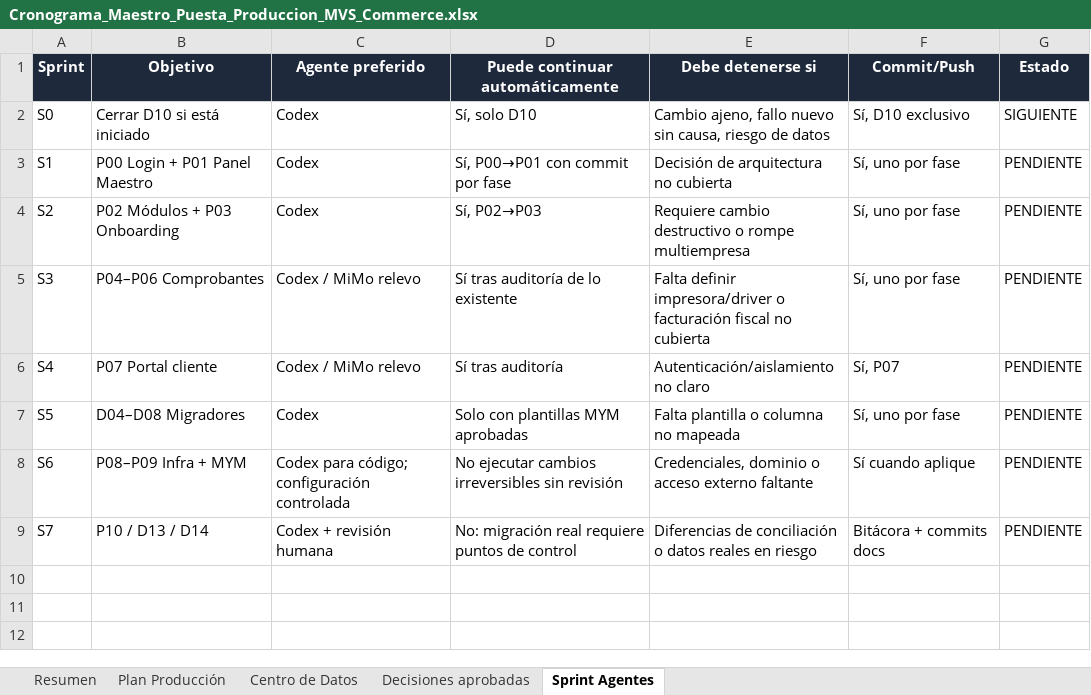
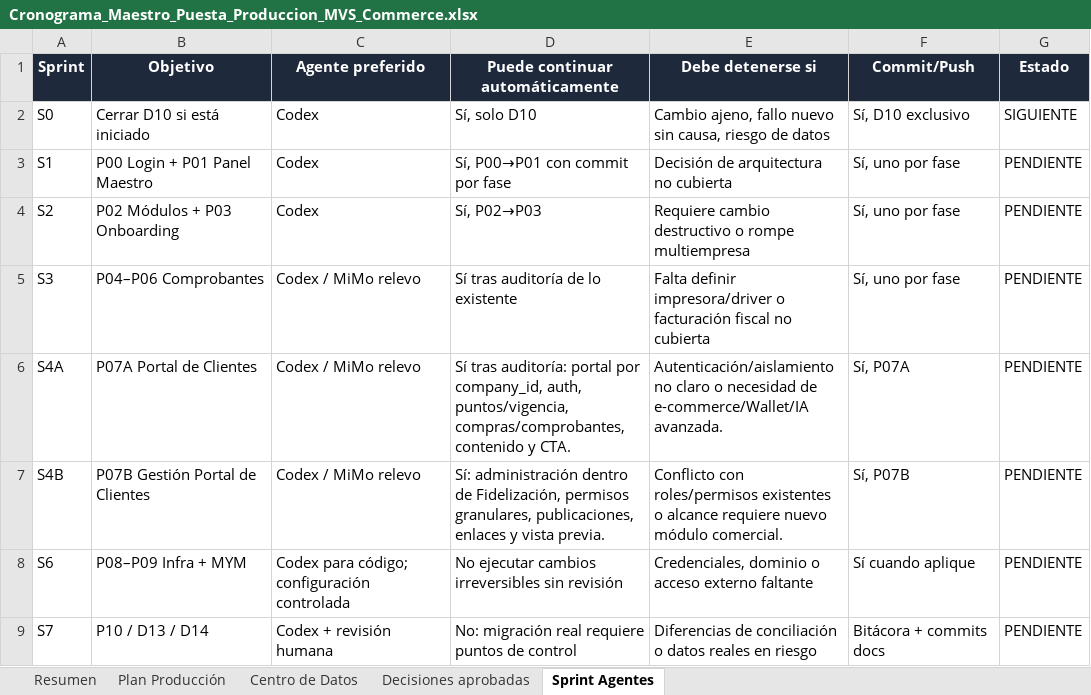
Before and after one commit to hgwcr1-sketch/mvs-commerce, an Excel workbook: docs/produccion/Cronograma_Maestro_Puesta_Produccion_MVS_Commerce.xlsx, sheet Sprint Agentes, drawn as a sheet; values as stored, in another font and other column widths than the file's, no borders; removed rows and columns are numbered as before the commit, all else as after; the diff names each change by its address in the sheet, - before the commit and + after, or states it on an @@ line.

```diff
--- a/docs/produccion/Cronograma_Maestro_Puesta_Produccion_MVS_Commerce.xlsx (sheet Sprint Agentes)
+++ b/docs/produccion/Cronograma_Maestro_Puesta_Produccion_MVS_Commerce.xlsx (sheet Sprint Agentes)
-A6 (Sprint): S4
+A6 (Sprint): S4A
-B6 (Objetivo): P07 Portal cliente
+B6 (Objetivo): P07A Portal de Clientes
-D6 (Puede continuar automáticamente): Sí tras auditoría
+D6 (Puede continuar automáticamente): Sí tras auditoría: portal por company_id, auth, puntos/vigencia, compras/comprobantes, contenido y CTA.
-E6 (Debe detenerse si): …no claro
+E6 (Debe detenerse si): …no claro o necesidad de e-commerce/Wallet/IA avanzada.
-F6 (Commit/Push): Sí, P07
+F6 (Commit/Push): Sí, P07A
-row 7: S5 | D04–D08 Migradores | Codex | Solo con plantillas MYM aprobadas | Falta plantilla o columna no mapeada | Sí, uno por fase | PENDIENTE
+row 7: S4B | P07B Gestión Portal de Clientes | Codex / MiMo relevo | Sí: administración dentro de Fidelización, permisos granulares, publicaciones, enlaces y vista previa. | Conflicto con roles/permisos existentes o alcance requiere nuevo módulo comercial. | Sí, P07B | PENDIENTE
```
Also changed, not shown: sheet Plan Producción, sheet Decisiones aprobadas, 1 other file.
